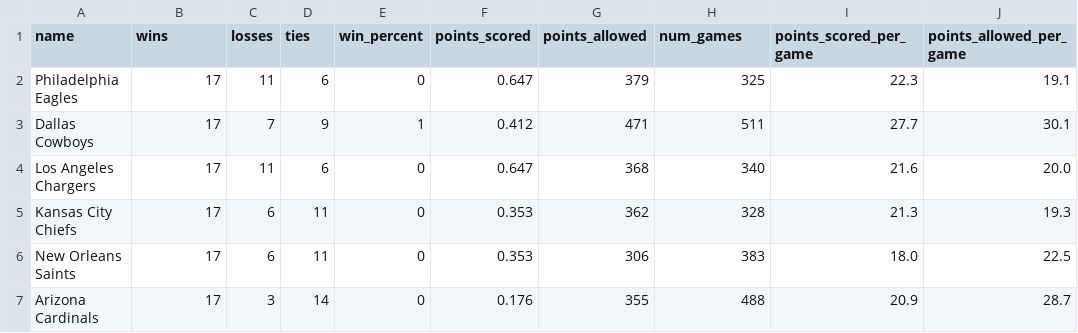
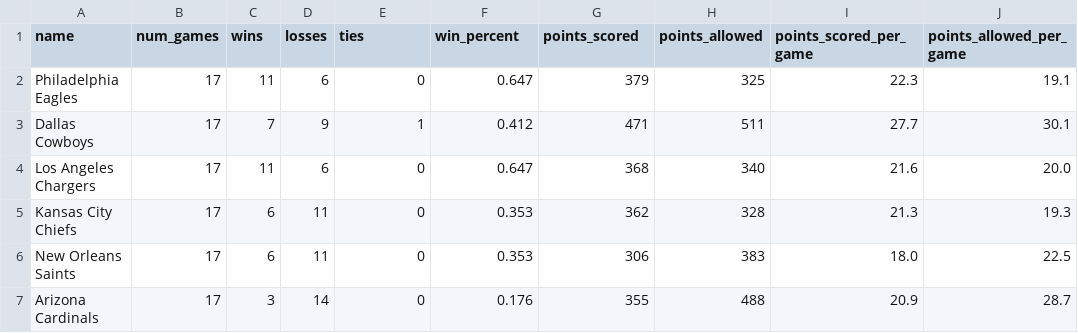
Before and after one commit to avery-gfs/cs-curriculum, a CSV file: cs-2/06-football-stats/stats.csv, drawn as a sheet; only a part is shown.

```diff
--- a/cs-2/06-football-stats/stats.csv
+++ b/cs-2/06-football-stats/stats.csv
@@ -1,2 +1,2 @@
-name,wins,losses,ties,win_percent,points_scored,points_allowed,num_games,points_scored_per_game,points_allowed_per_game
+name,num_games,wins,losses,ties,win_percent,points_scored,points_allowed,points_scored_per_game,points_allowed_per_game
 Philadelphia Eagles,17,11,6,0,0.647,379,325,22.3,19.1
```
Also changed, not shown: 3 other files.
